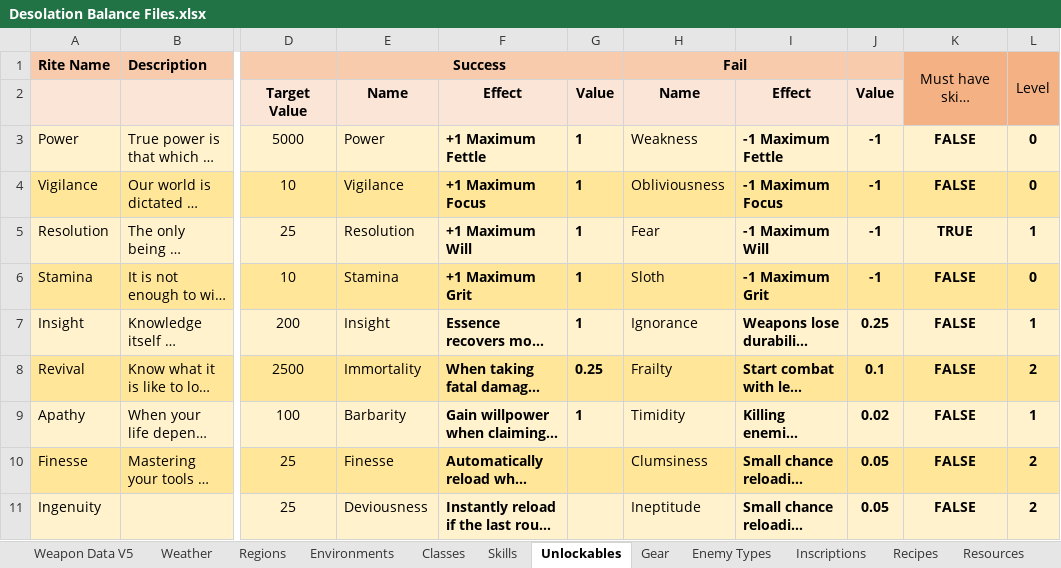
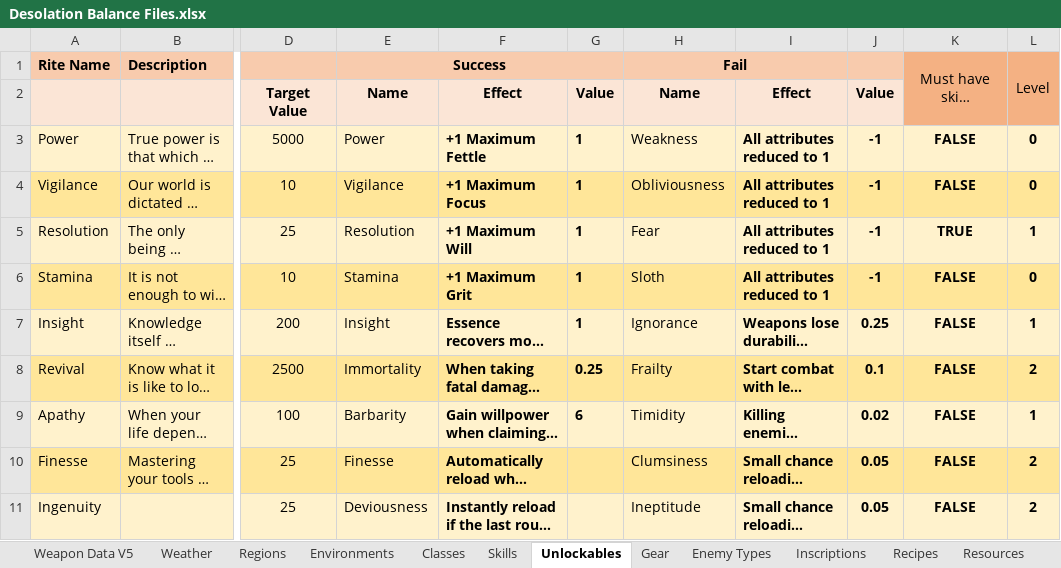
Before and after one commit to Shemamforash/Night-V8, an Excel workbook: Desolation Balance Files.xlsx, sheet Unlockables, drawn as a sheet; only a part is shown, gaps mark what is left out; long unchanged cells end in …; values as stored, in another font and other column widths than the file's, no borders; the diff names each change by its address in the sheet, - before the commit and + after, or states it on an @@ line.

Commit message:
<Feature, Balance> Accuracy, Brands
Improved how accuracy is calculated.
Changed some handling values for guns.
Fixed issue where bullet trails wouldn't get cleared.
Fixed issue where bullet trail would clear if shot was penetrating.
Slightly changed colour of skill images.
Changed attribute brand failure to just reduce attribute values to 0,
rather than permanently decrease them.
Fixed radiance stone position not being saved.
Added most recent save clarification.
Added more time of day names.

```diff
--- a/Desolation Balance Files.xlsx (sheet Unlockables)
+++ b/Desolation Balance Files.xlsx (sheet Unlockables)
-I3: -1 Maximum Fettle
+I3: All attributes reduced to 1
-I4: -1 Maximum Focus
+I4: All attributes reduced to 1
-I5: -1 Maximum Will
+I5: All attributes reduced to 1
-I6: -1 Maximum Grit
+I6: All attributes reduced to 1
-G9: 1
+G9: 6
```
Also changed, not shown: sheet Weapon Data V5, 58 other files.
